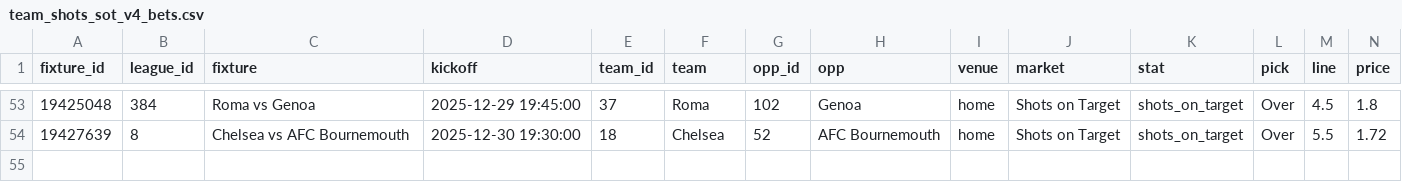
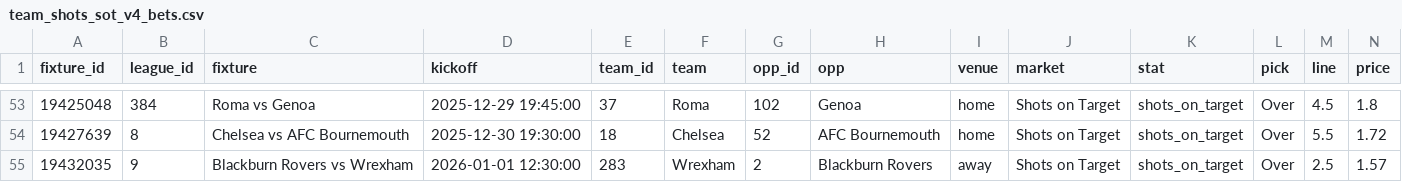
Before and after one commit to jackdoak17-cyber/Betting, a CSV file: data/value_bets/sheets/team_shots_sot_v4_bets.csv, drawn as a sheet; only a part is shown, gaps mark what is left out; rows hold the shown columns only; the diff names each change by its address in the sheet, - before the commit and + after, or states it on an @@ line.

```diff
--- a/data/value_bets/sheets/team_shots_sot_v4_bets.csv
+++ b/data/value_bets/sheets/team_shots_sot_v4_bets.csv
+row 55: 19432035 | 9 | Blackburn Rovers vs Wrexham | 2026-01-01 12:30:00 | 283 | Wrexham | 2 | Blackburn Rovers | away | Shots on Target | shots_on_target | Over | 2.5 | 1.57
```
Also changed, not shown: 3 other files.
